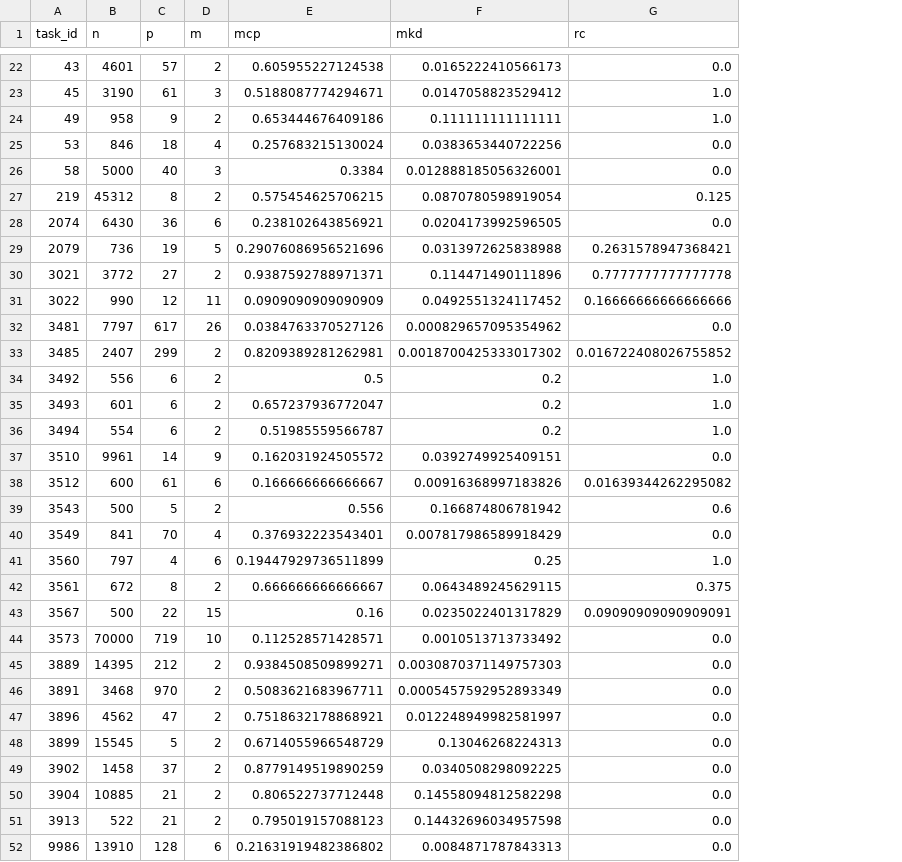
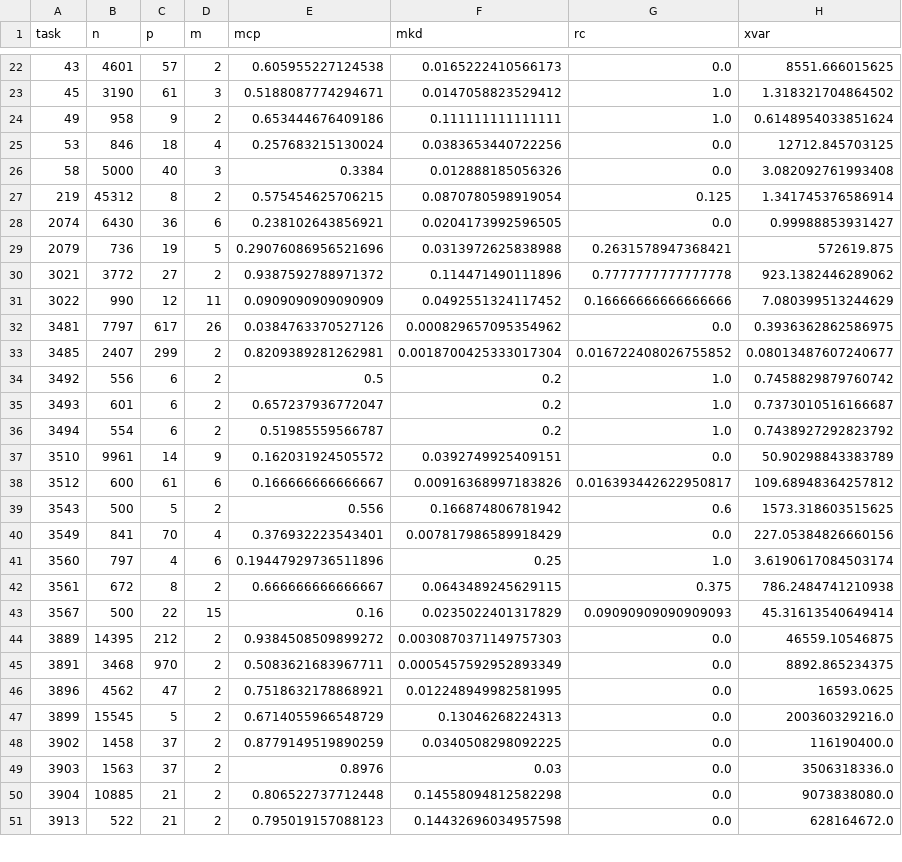
Before and after one commit to PGijsbers/symbolicdefaults, a CSV file: data/before_pipeline_metadata.csv, drawn as a sheet; only a part is shown, gaps mark what is left out; removed rows and columns are numbered as before the commit, all else as after; the diff covers the shown part only; the diff names each change by its address in the sheet, - before the commit and + after, or states it on an @@ line.

Commit message:
Add xvar column.

```diff
--- a/data/before_pipeline_metadata.csv
+++ b/data/before_pipeline_metadata.csv
+column H (xvar), rows 22-48: 8551.666015625 | 1.318321704864502 | 0.6148954033851624 | 12712.845703125 | 3.082092761993408 | 1.341745376586914 | 0.99988853931427 | 572619.875 | 923.1382446289062 | 7.080399513244629 | 0.3936362862586975 | 0.08013487607240677 | 0.7458829879760742 | 0.7373010516166687 | 0.7438927292823792 | 50.90298843383789 | 109.68948364257812 | 1573.318603515625 | 227.05384826660156 | 3.6190617084503174 | 786.2484741210938 | 45.31613540649414 | 46559.10546875 | 8892.865234375 | 16593.0625 | 200360329216.0 | 116190400.0; rows 50-51: 9073838080.0 | 628164672.0
-A1: task_id
+A1: task
-F26 (mkd): 0.012888185056326001
+F26 (mkd): 0.012888185056326
-E30 (mcp): 0.9387592788971371
+E30 (mcp): 0.9387592788971372
-F33 (mkd): 0.0018700425333017302
+F33 (mkd): 0.0018700425333017304
-G38 (rc): 0.01639344262295082
+G38 (rc): 0.016393442622950817
-E41 (mcp): 0.19447929736511899
+E41 (mcp): 0.19447929736511896
-G43 (rc): 0.09090909090909091
+G43 (rc): 0.09090909090909093
-row 44: 3573 | 70000 | 719 | 10 | 0.112528571428571 | 0.0010513713733492 | 0.0
-E44 (mcp): 0.9384508509899271
+E44 (mcp): 0.9384508509899272
-F46 (mkd): 0.012248949982581997
+F46 (mkd): 0.012248949982581995
@@ row 101 moved to row 49: 3903 @@
-row 52: 9986 | 13910 | 128 | 6 | 0.21631919482386802 | 0.0084871787843313 | 0.0
```
Also changed, not shown: 4 added rows, 8 removed rows, 24 moved rows and 8 edited cells elsewhere in this file.
